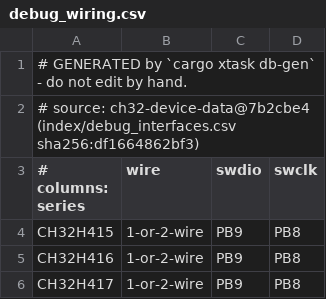
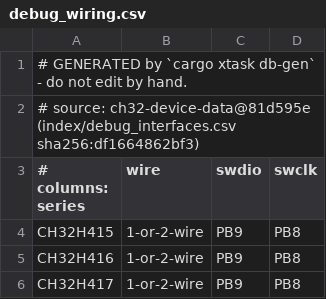
Before and after one commit to ch32-riscv-ug/ch32rv, a CSV file: crates/target/generated/debug_wiring.csv, drawn as a sheet; only a part is shown.

Commit message:
probe firmware update: every WCH probe image WCH shipped is known (ch32-device-data 81d595e: + MounRiver Studio 1.7.0-3.0.0's 76, 86 in all), matched to the probe by device and MCU - the early WCH-LinkE on a CH32V307 (link_variant linke-v307; it reports today's LinkE variant, so it is never detected) has its images known and refused on any LinkE, hint FIRMWARE_CH32V305.bin; the hint's application image is looked up by variant too; a row with no version shows ? (JSON null); wording 'WCH-LinkUtility ships' -> 'WCH shipped'

```diff
--- a/crates/target/generated/debug_wiring.csv
+++ b/crates/target/generated/debug_wiring.csv
@@ -1,3 +1,3 @@
 # GENERATED by `cargo xtask db-gen` - do not edit by hand.
-# source: ch32-device-data@7b2cbe4 (index/debug_interfaces.csv sha256:df1664862bf3)
+# source: ch32-device-data@81d595e (index/debug_interfaces.csv sha256:df1664862bf3)
 # columns: series,wire,swdio,swclk
```
Also changed, not shown: crates/target/generated/esig.csv, crates/target/generated/flash_geometry.csv, 12 other files.
